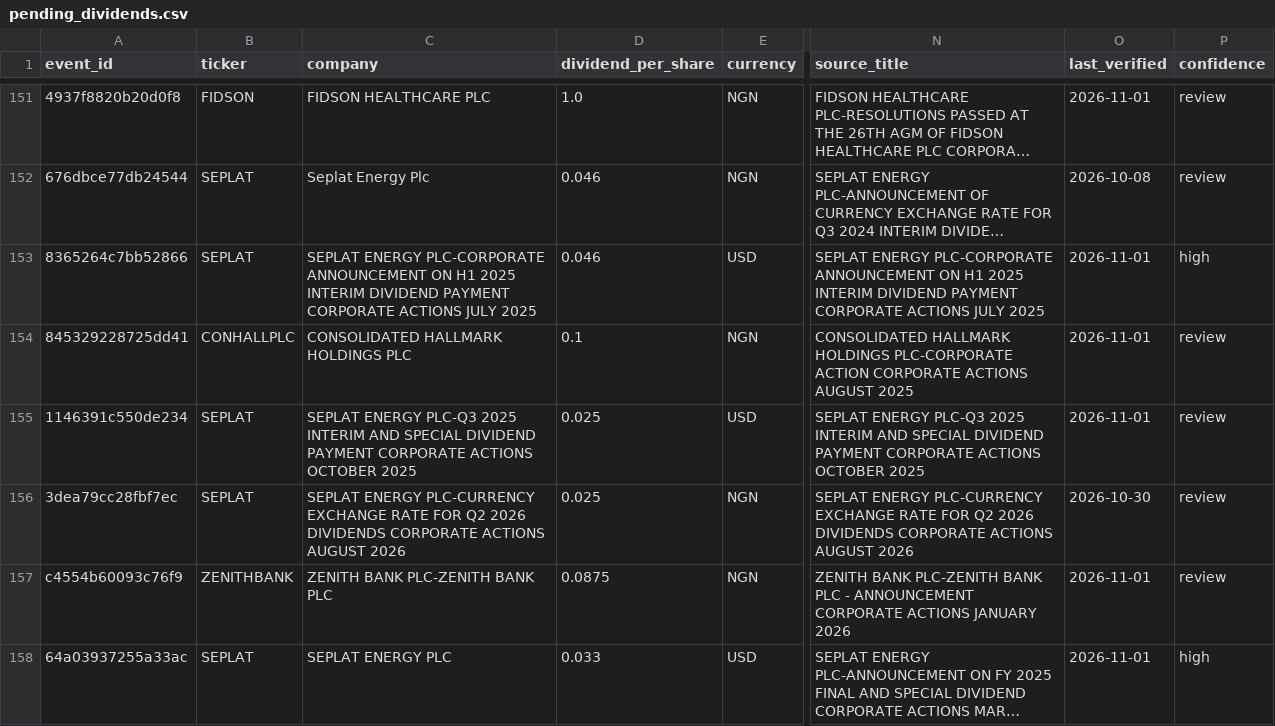
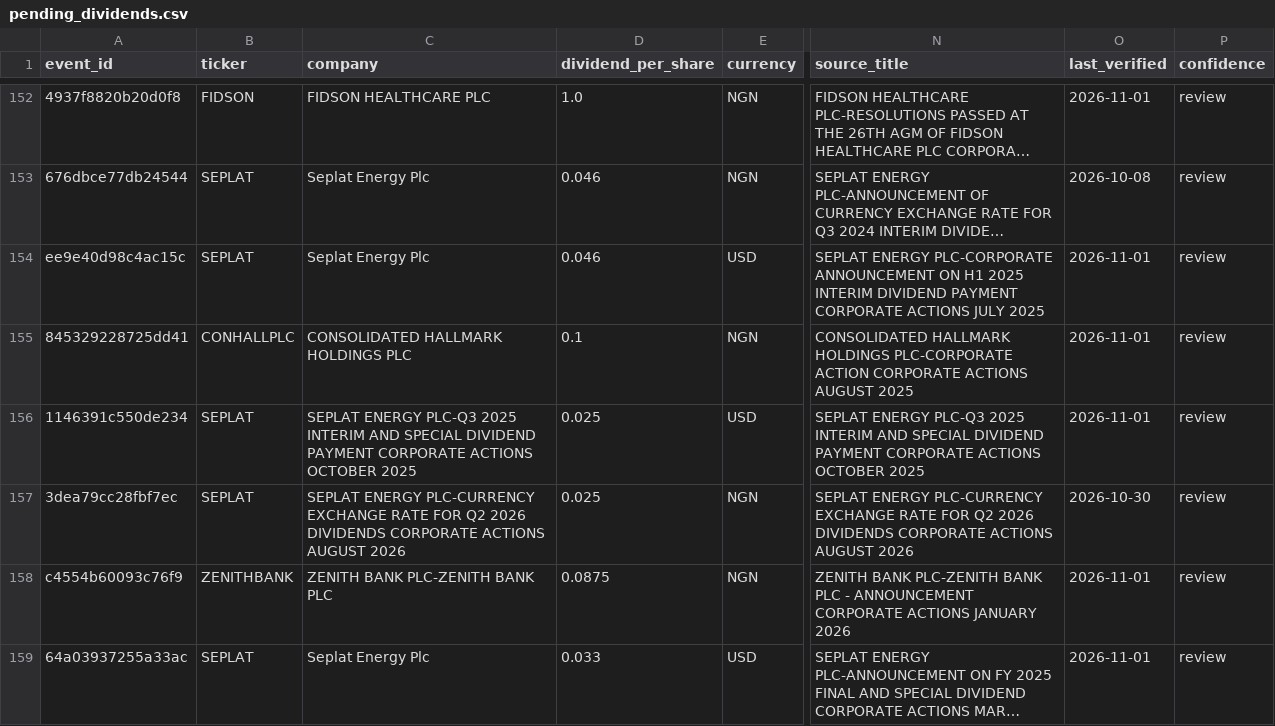
Before and after one commit to osargrrgrn/nairasheets-dividend-feed, a CSV file: docs/pending_dividends.csv, drawn as a sheet; only a part is shown, gaps mark what is left out; long unchanged cells end in …; addresses are those after the commit; the diff covers the shown part only; the diff names each change by its address in the sheet, - before the commit and + after, or states it on an @@ line.

```diff
--- a/docs/pending_dividends.csv
+++ b/docs/pending_dividends.csv
-A154 (event_id): 8365264c7bb52866
+A154 (event_id): ee9e40d98c4ac15c
-C154 (company): SEPLAT ENERGY PLC-CORPORATE ANNOUNCEMENT ON H1 2025 INTERIM DIVIDEND PAYMENT CORPORATE ACTIONS JULY 2025
+C154 (company): Seplat Energy Plc
-P154 (confidence): high
+P154 (confidence): review
-C159 (company): SEPLAT ENERGY PLC
+C159 (company): Seplat Energy Plc
-P159 (confidence): high
+P159 (confidence): review
```
Also changed, not shown: 1 added row and 36 edited cells elsewhere in this file, docs/dividends.csv, 3 other files.
